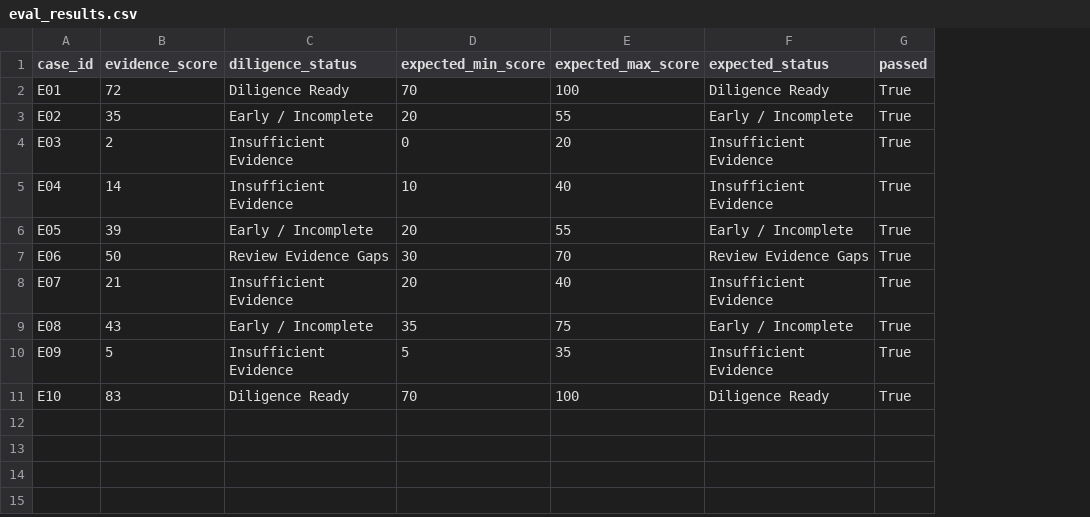
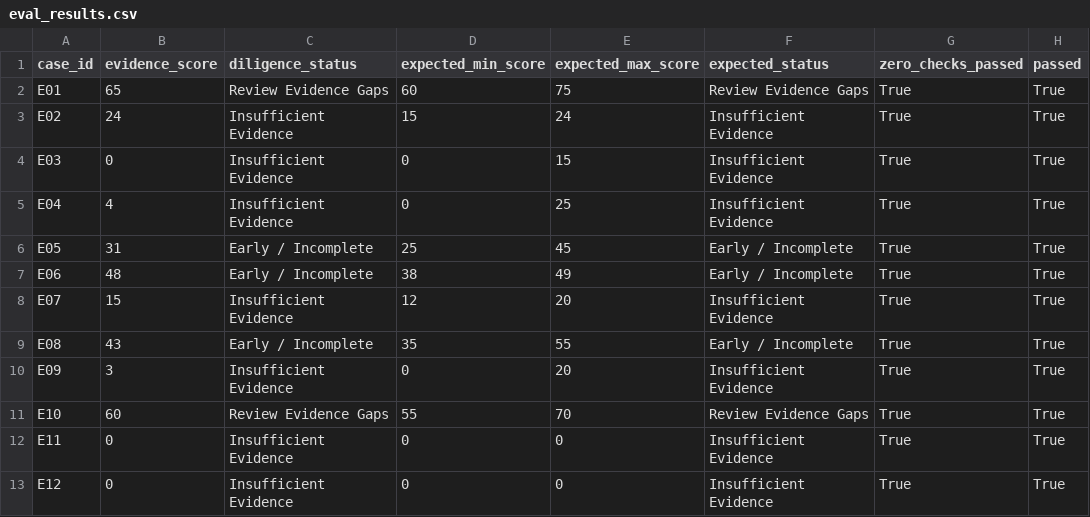
Before and after one commit to robtabamo9292/ai-deal-pipeline-assistant, a CSV file: eval/eval_results.csv, drawn as a sheet; the diff names each change by its address in the sheet, - before the commit and + after, or states it on an @@ line.

```diff
--- a/eval/eval_results.csv
+++ b/eval/eval_results.csv
+column G (zero_checks_passed), rows 2-11: all True
-B2 (evidence_score): 72
+B2 (evidence_score): 65
-C2 (diligence_status): Diligence Ready
+C2 (diligence_status): Review Evidence Gaps
-D2 (expected_min_score): 70
+D2 (expected_min_score): 60
-E2 (expected_max_score): 100
+E2 (expected_max_score): 75
-F2 (expected_status): Diligence Ready
+F2 (expected_status): Review Evidence Gaps
-B3 (evidence_score): 35
+B3 (evidence_score): 24
-C3 (diligence_status): Early / Incomplete
+C3 (diligence_status): Insufficient Evidence
-D3 (expected_min_score): 20
+D3 (expected_min_score): 15
-E3 (expected_max_score): 55
+E3 (expected_max_score): 24
-F3 (expected_status): Early / Incomplete
+F3 (expected_status): Insufficient Evidence
-B4 (evidence_score): 2
+B4 (evidence_score): 0
-E4 (expected_max_score): 20
+E4 (expected_max_score): 15
-B5 (evidence_score): 14
+B5 (evidence_score): 4
-D5 (expected_min_score): 10
+D5 (expected_min_score): 0
-E5 (expected_max_score): 40
+E5 (expected_max_score): 25
-B6 (evidence_score): 39
+B6 (evidence_score): 31
-D6 (expected_min_score): 20
+D6 (expected_min_score): 25
-E6 (expected_max_score): 55
+E6 (expected_max_score): 45
-B7 (evidence_score): 50
+B7 (evidence_score): 48
-C7 (diligence_status): Review Evidence Gaps
+C7 (diligence_status): Early / Incomplete
-D7 (expected_min_score): 30
+D7 (expected_min_score): 38
-E7 (expected_max_score): 70
+E7 (expected_max_score): 49
-F7 (expected_status): Review Evidence Gaps
+F7 (expected_status): Early / Incomplete
-B8 (evidence_score): 21
+B8 (evidence_score): 15
-D8 (expected_min_score): 20
+D8 (expected_min_score): 12
-E8 (expected_max_score): 40
+E8 (expected_max_score): 20
-E9 (expected_max_score): 75
+E9 (expected_max_score): 55
-B10 (evidence_score): 5
+B10 (evidence_score): 3
-D10 (expected_min_score): 5
+D10 (expected_min_score): 0
-E10 (expected_max_score): 35
+E10 (expected_max_score): 20
-B11 (evidence_score): 83
+B11 (evidence_score): 60
-C11 (diligence_status): Diligence Ready
+C11 (diligence_status): Review Evidence Gaps
-D11 (expected_min_score): 70
+D11 (expected_min_score): 55
-E11 (expected_max_score): 100
+E11 (expected_max_score): 70
-F11 (expected_status): Diligence Ready
+F11 (expected_status): Review Evidence Gaps
+row 12: E11 | 0 | Insufficient Evidence | 0 | 0 | Insufficient Evidence | True | True
+row 13: E12 | 0 | Insufficient Evidence | 0 | 0 | Insufficient Evidence | True | True
```
Also changed, not shown: eval/eval_set.csv, 5 other files.
